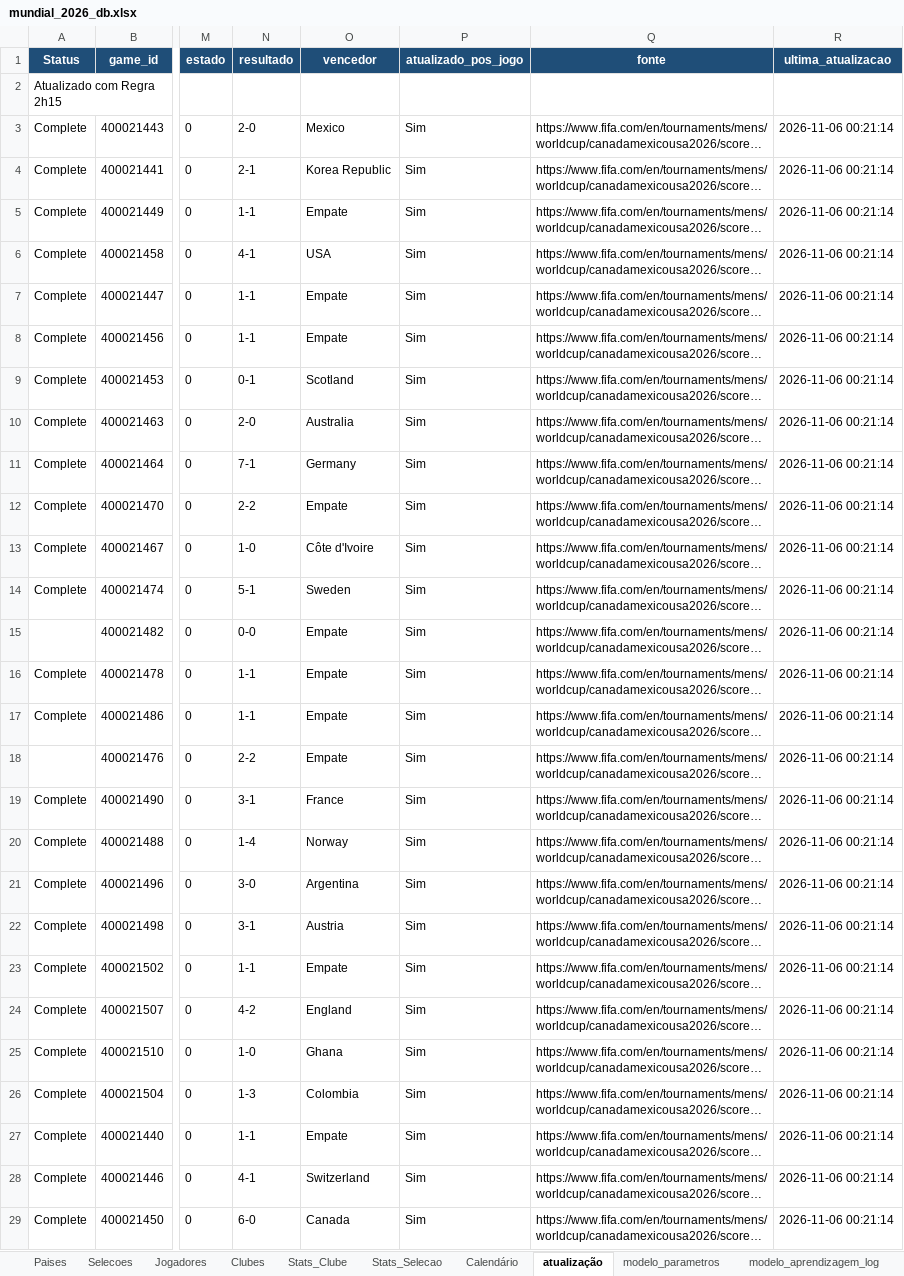
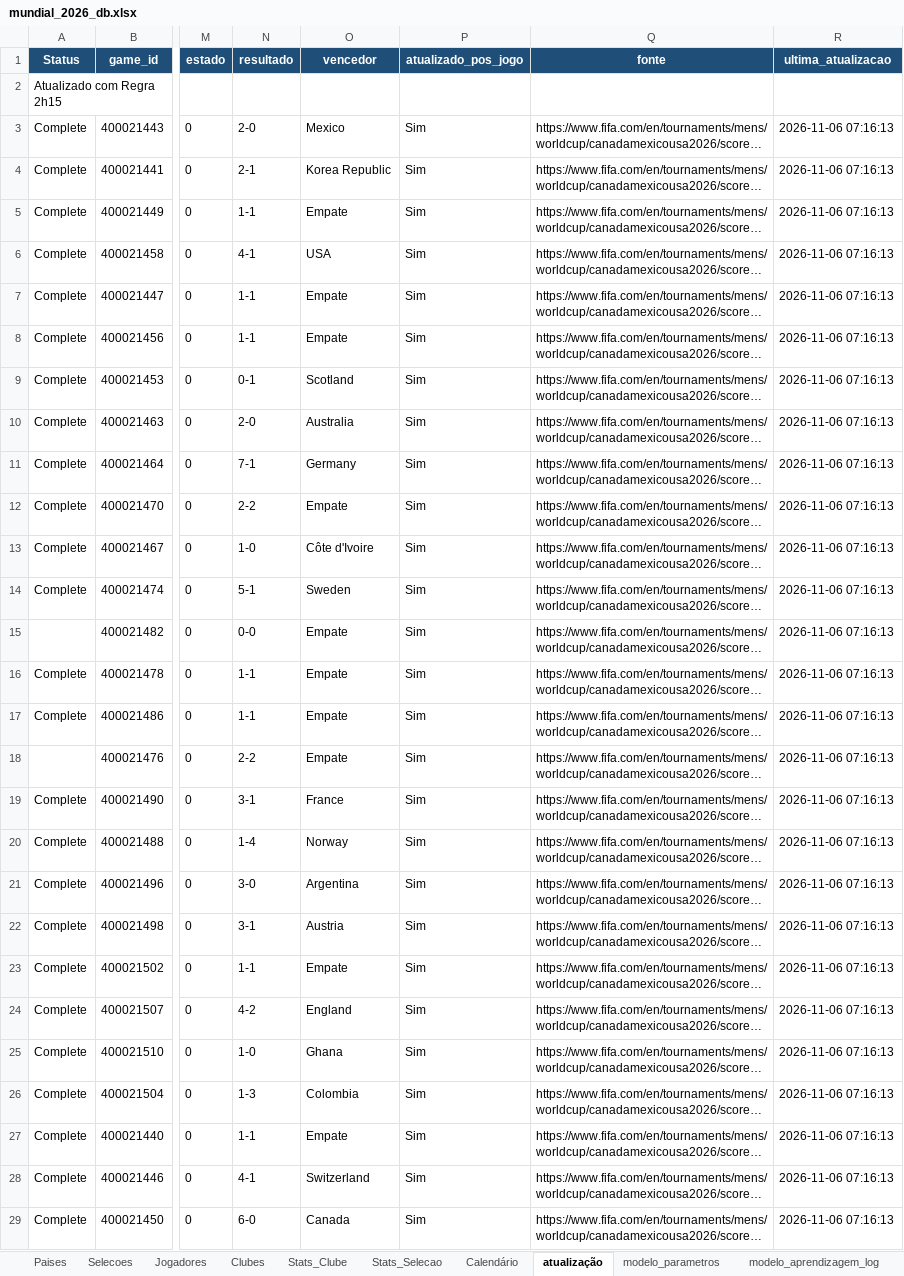
Before and after one commit to nunofredericoteixeira/footwin-wc26-v2, an Excel workbook: mundial_2026_db.xlsx, sheet atualização, drawn as a sheet; only a part is shown, gaps mark what is left out; long unchanged cells end in …; values as stored, in another font and other column widths than the file's, no borders; the diff covers the shown part only; the diff names each change by its address in the sheet, - before the commit and + after, or states it on an @@ line.

```diff
--- a/mundial_2026_db.xlsx (sheet atualização)
+++ b/mundial_2026_db.xlsx (sheet atualização)
-R3:R29 (ultima_atualizacao): 2026-11-06 00:21:14
+R3:R29 (ultima_atualizacao): 2026-11-06 07:16:13
```
Also changed, not shown: 77 edited cells elsewhere in this sheet.
